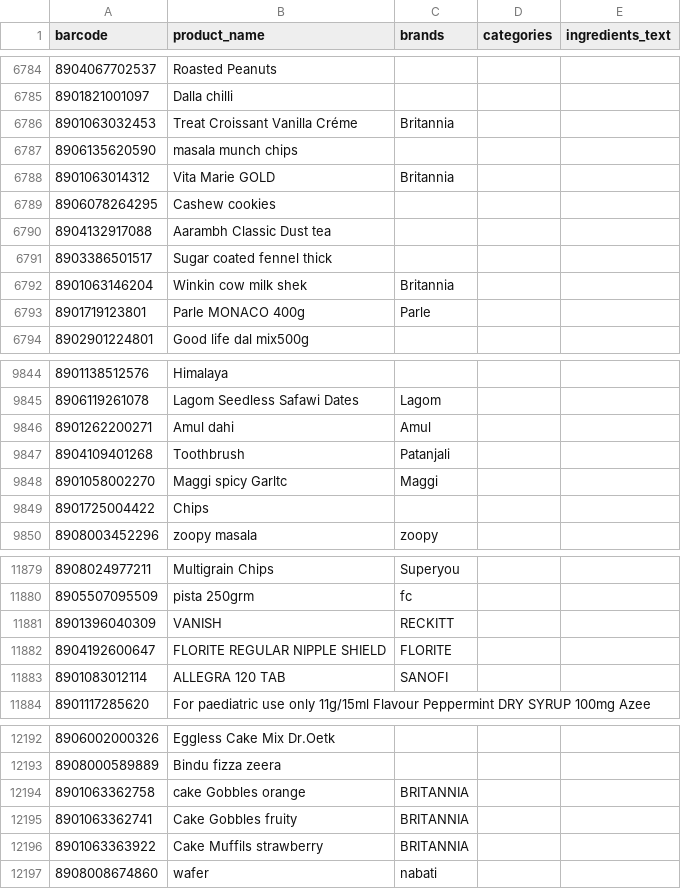
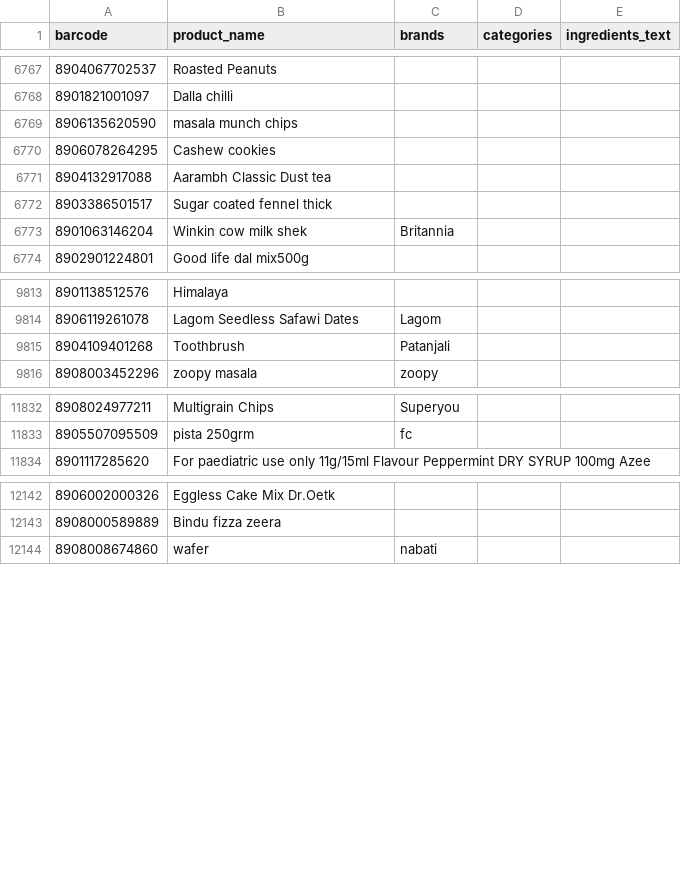
Before and after one commit to thoutamshashank9-stack/foodfactsindia.online, a CSV file: products_without_ingredients.csv, drawn as a sheet; only a part is shown, gaps mark what is left out; the diff covers the shown part only; the diff names each change by its address in the sheet, - before the commit and + after, or states it on an @@ line.

```diff
--- a/products_without_ingredients.csv
+++ b/products_without_ingredients.csv
-row 6786: 8901063032453 | Treat Croissant Vanilla Créme | Britannia
-row 6788: 8901063014312 | Vita Marie GOLD | Britannia
-row 6793: 8901719123801 | Parle MONACO 400g | Parle
-row 9846: 8901262200271 | Amul dahi | Amul
-row 9848: 8901058002270 | Maggi spicy Garltc | Maggi
-row 9849: 8901725004422 | Chips
-row 11881: 8901396040309 | VANISH | RECKITT
-row 11882: 8904192600647 | FLORITE REGULAR NIPPLE SHIELD | FLORITE
-row 11883: 8901083012114 | ALLEGRA 120 TAB | SANOFI
-row 12194: 8901063362758 | cake Gobbles orange | BRITANNIA
-row 12195: 8901063362741 | Cake Gobbles fruity | BRITANNIA
-row 12196: 8901063363922 | Cake Muffils strawberry | BRITANNIA
```
Also changed, not shown: 49 removed rows and 13 edited cells elsewhere in this file, products_without_complete_ingredients.csv, 2 other files.
